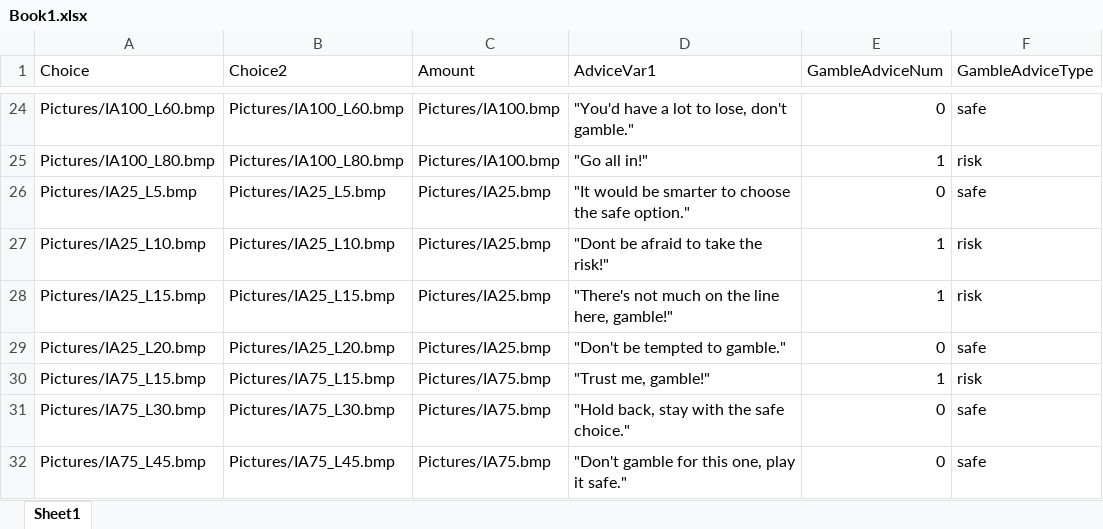
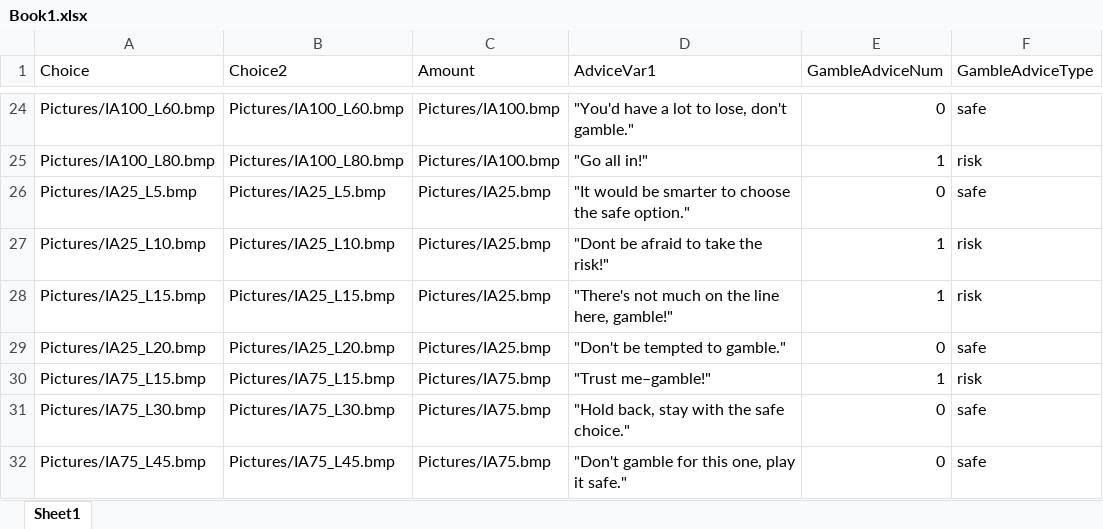
Before and after one commit to fareri-lab/GamblingAdviceTask, an Excel workbook: Book1.xlsx, sheet Sheet1, drawn as a sheet; only a part is shown, gaps mark what is left out; values as stored, in another font and other column widths than the file's, no borders; the diff names each change by its address in the sheet, - before the commit and + after, or states it on an @@ line.

Commit message:
data

```diff
--- a/Book1.xlsx (sheet Sheet1)
+++ b/Book1.xlsx (sheet Sheet1)
-D30 (AdviceVar1): "Trust me, gamble!"
+D30 (AdviceVar1): "Trust me–gamble!"
```
Also changed, not shown: 7 other files.
